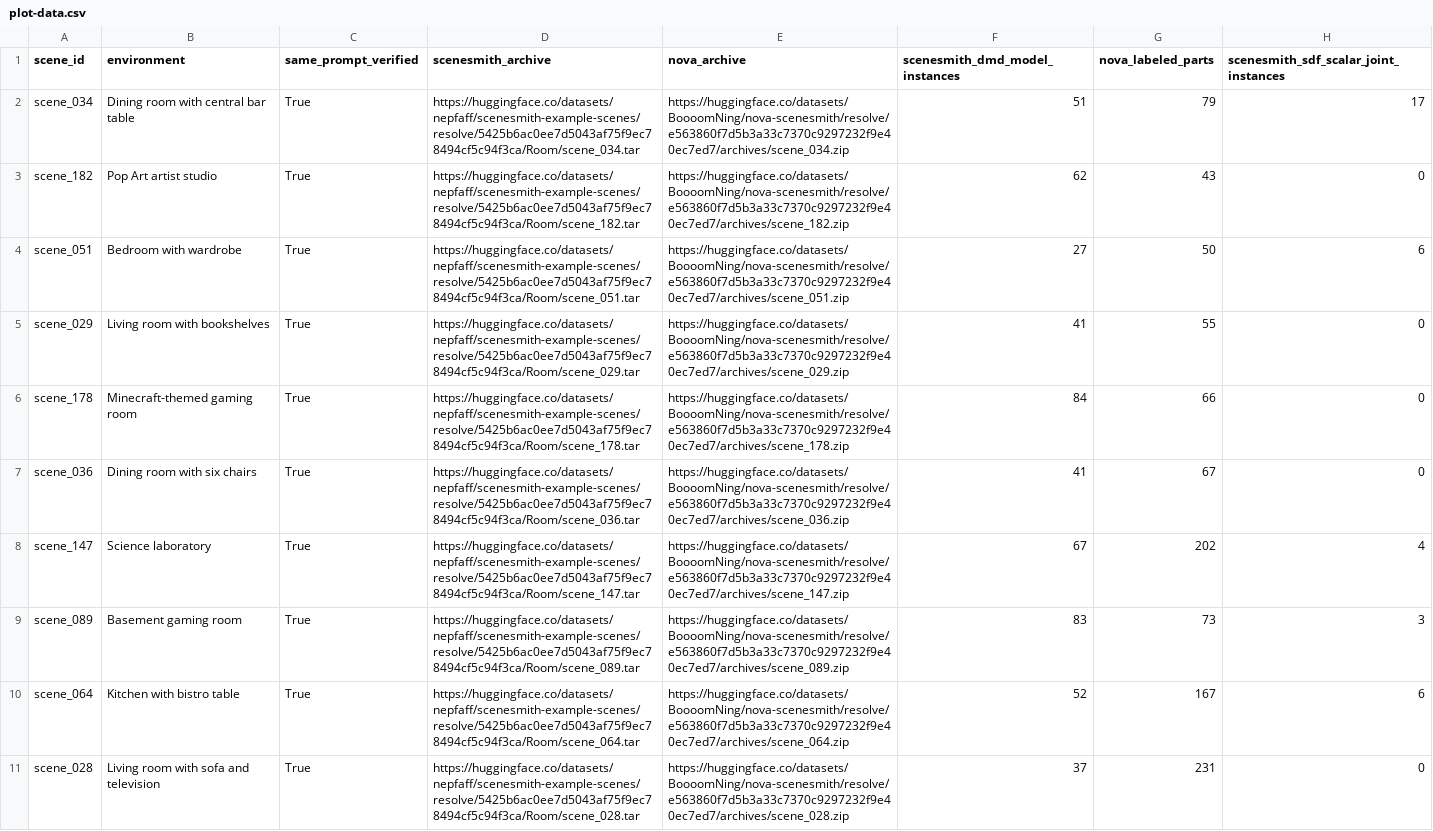
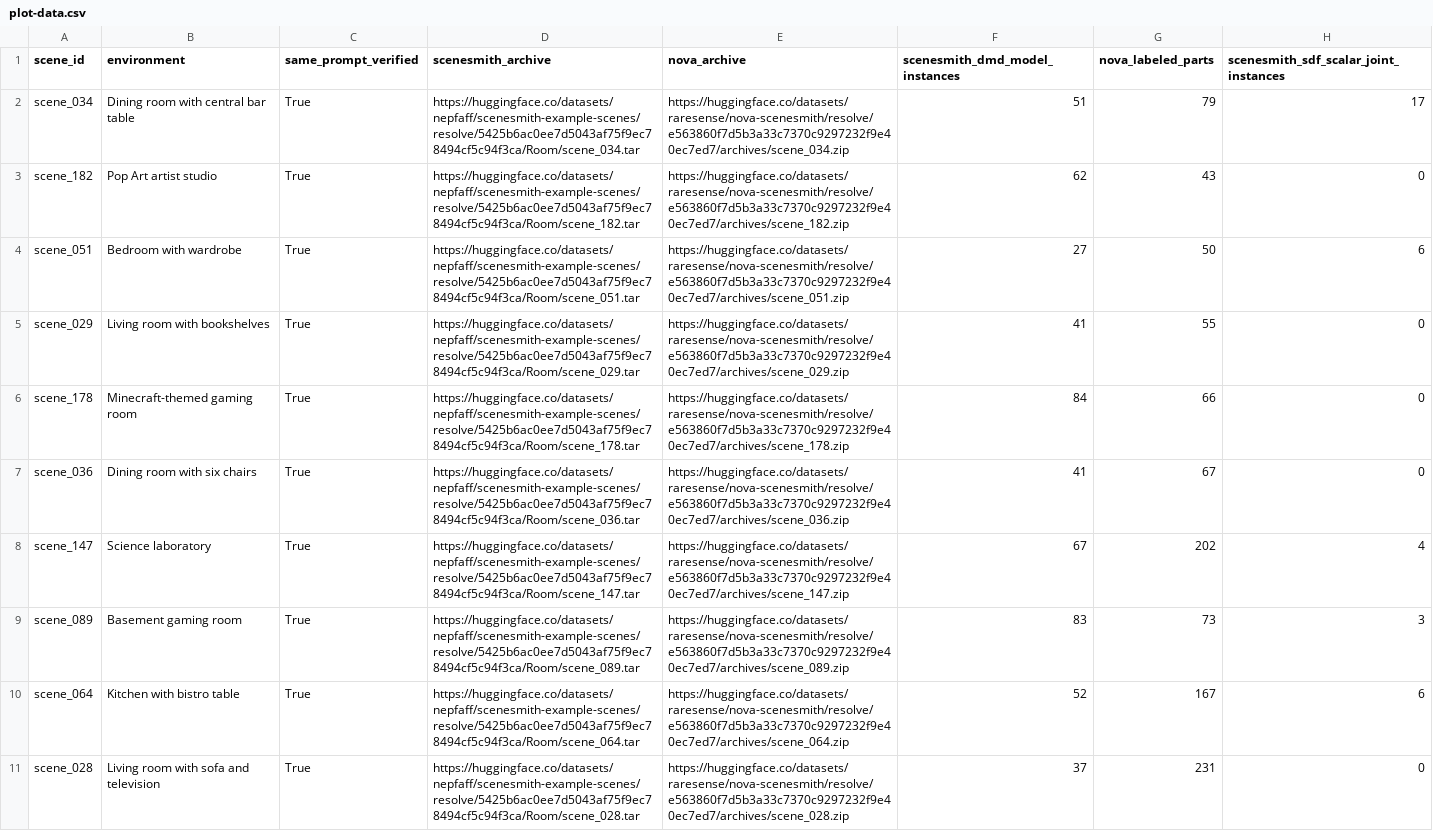
Before and after one commit to RareSense/Nova3D, a CSV file: datasets/scenesmith/figures/plot-data.csv, drawn as a sheet; only a part is shown; the diff covers the shown part only; the diff names each change by its address in the sheet, - before the commit and + after, or states it on an @@ line.

Commit message:
Point SceneSmith dataset links to the RareSense organization

```diff
--- a/datasets/scenesmith/figures/plot-data.csv
+++ b/datasets/scenesmith/figures/plot-data.csv
-E2 (nova_archive): https://huggingface.co/datasets/BoooomNing/nova-scenesmith/resolve/e563860f7d5b3a33c7370c9297232f9e40ec7ed7/archives/scene_034.zip
+E2 (nova_archive): https://huggingface.co/datasets/raresense/nova-scenesmith/resolve/e563860f7d5b3a33c7370c9297232f9e40ec7ed7/archives/scene_034.zip
-E3 (nova_archive): https://huggingface.co/datasets/BoooomNing/nova-scenesmith/resolve/e563860f7d5b3a33c7370c9297232f9e40ec7ed7/archives/scene_182.zip
+E3 (nova_archive): https://huggingface.co/datasets/raresense/nova-scenesmith/resolve/e563860f7d5b3a33c7370c9297232f9e40ec7ed7/archives/scene_182.zip
-E4 (nova_archive): https://huggingface.co/datasets/BoooomNing/nova-scenesmith/resolve/e563860f7d5b3a33c7370c9297232f9e40ec7ed7/archives/scene_051.zip
+E4 (nova_archive): https://huggingface.co/datasets/raresense/nova-scenesmith/resolve/e563860f7d5b3a33c7370c9297232f9e40ec7ed7/archives/scene_051.zip
-E5 (nova_archive): https://huggingface.co/datasets/BoooomNing/nova-scenesmith/resolve/e563860f7d5b3a33c7370c9297232f9e40ec7ed7/archives/scene_029.zip
+E5 (nova_archive): https://huggingface.co/datasets/raresense/nova-scenesmith/resolve/e563860f7d5b3a33c7370c9297232f9e40ec7ed7/archives/scene_029.zip
-E6 (nova_archive): https://huggingface.co/datasets/BoooomNing/nova-scenesmith/resolve/e563860f7d5b3a33c7370c9297232f9e40ec7ed7/archives/scene_178.zip
+E6 (nova_archive): https://huggingface.co/datasets/raresense/nova-scenesmith/resolve/e563860f7d5b3a33c7370c9297232f9e40ec7ed7/archives/scene_178.zip
-E7 (nova_archive): https://huggingface.co/datasets/BoooomNing/nova-scenesmith/resolve/e563860f7d5b3a33c7370c9297232f9e40ec7ed7/archives/scene_036.zip
+E7 (nova_archive): https://huggingface.co/datasets/raresense/nova-scenesmith/resolve/e563860f7d5b3a33c7370c9297232f9e40ec7ed7/archives/scene_036.zip
-E8 (nova_archive): https://huggingface.co/datasets/BoooomNing/nova-scenesmith/resolve/e563860f7d5b3a33c7370c9297232f9e40ec7ed7/archives/scene_147.zip
+E8 (nova_archive): https://huggingface.co/datasets/raresense/nova-scenesmith/resolve/e563860f7d5b3a33c7370c9297232f9e40ec7ed7/archives/scene_147.zip
-E9 (nova_archive): https://huggingface.co/datasets/BoooomNing/nova-scenesmith/resolve/e563860f7d5b3a33c7370c9297232f9e40ec7ed7/archives/scene_089.zip
+E9 (nova_archive): https://huggingface.co/datasets/raresense/nova-scenesmith/resolve/e563860f7d5b3a33c7370c9297232f9e40ec7ed7/archives/scene_089.zip
-E10 (nova_archive): https://huggingface.co/datasets/BoooomNing/nova-scenesmith/resolve/e563860f7d5b3a33c7370c9297232f9e40ec7ed7/archives/scene_064.zip
+E10 (nova_archive): https://huggingface.co/datasets/raresense/nova-scenesmith/resolve/e563860f7d5b3a33c7370c9297232f9e40ec7ed7/archives/scene_064.zip
-E11 (nova_archive): https://huggingface.co/datasets/BoooomNing/nova-scenesmith/resolve/e563860f7d5b3a33c7370c9297232f9e40ec7ed7/archives/scene_028.zip
+E11 (nova_archive): https://huggingface.co/datasets/raresense/nova-scenesmith/resolve/e563860f7d5b3a33c7370c9297232f9e40ec7ed7/archives/scene_028.zip
```
Also changed, not shown: 10 edited cells elsewhere in this file, 3 other files.
